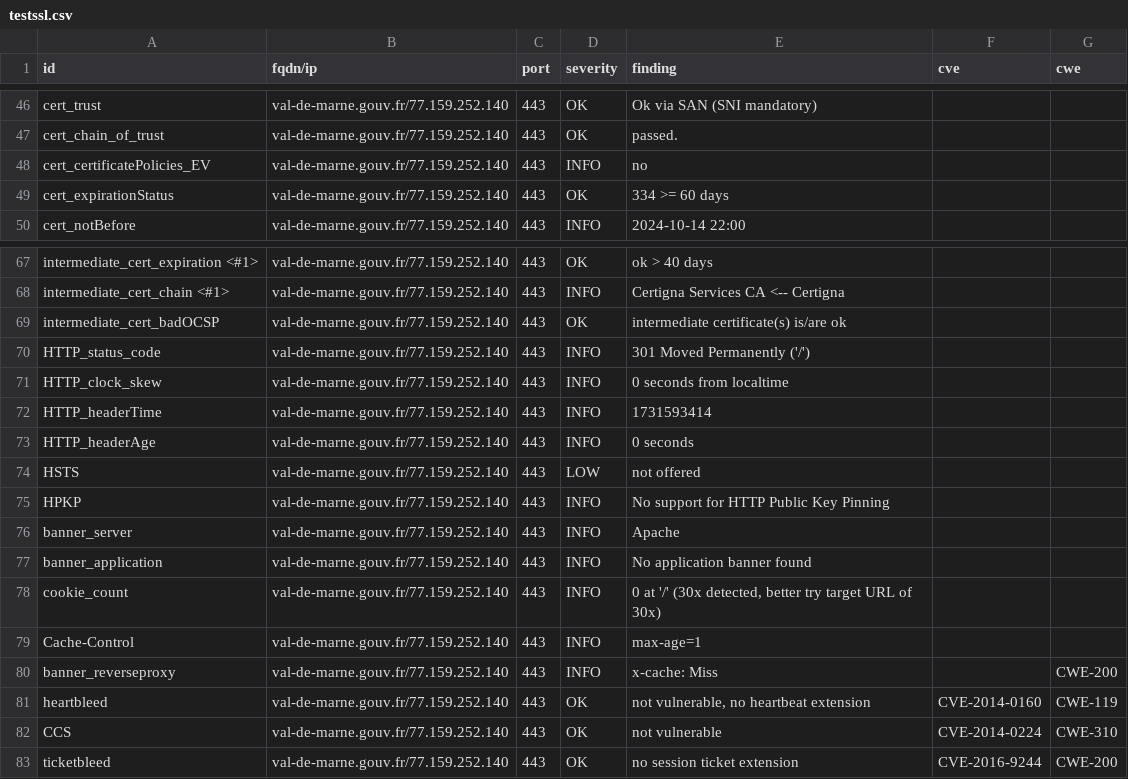
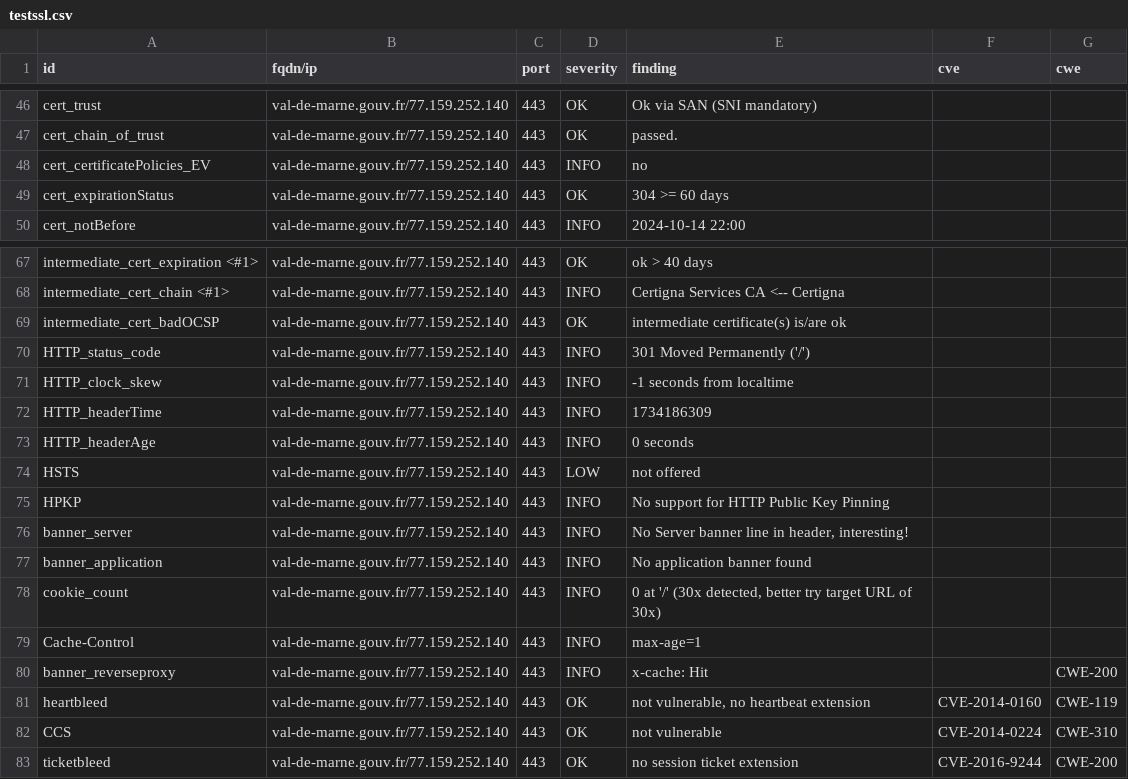
Before and after one commit to GKO-org/dashlordPrd10, a CSV file: results/aHR0cHM6Ly92YWwtZGUtbWFybmUuZ291di5mcg==/testssl.csv, drawn as a sheet; only a part is shown, gaps mark what is left out.

```diff
--- a/results/aHR0cHM6Ly92YWwtZGUtbWFybmUuZ291di5mcg==/testssl.csv
+++ b/results/aHR0cHM6Ly92YWwtZGUtbWFybmUuZ291di5mcg==/testssl.csv
@@ -48,3 +48,3 @@
 "cert_certificatePolicies_EV","val-de-marne.gouv.fr/77.159.252.140","443","INFO","no","",""
-"cert_expirationStatus","val-de-marne.gouv.fr/77.159.252.140","443","OK","334 >= 60 days","",""
+"cert_expirationStatus","val-de-marne.gouv.fr/77.159.252.140","443","OK","304 >= 60 days","",""
 "cert_notBefore","val-de-marne.gouv.fr/77.159.252.140","443","INFO","2024-10-14 22:00","",""
@@ -70,4 +70,4 @@
 "HTTP_status_code","val-de-marne.gouv.fr/77.159.252.140","443","INFO","301 Moved Permanently ('/')","",""
-"HTTP_clock_skew","val-de-marne.gouv.fr/77.159.252.140","443","INFO","0 seconds from localtime","",""
-"HTTP_headerTime","val-de-marne.gouv.fr/77.159.252.140","443","INFO","1731593414","",""
+"HTTP_clock_skew","val-de-marne.gouv.fr/77.159.252.140","443","INFO","-1 seconds from localtime","",""
+"HTTP_headerTime","val-de-marne.gouv.fr/77.159.252.140","443","INFO","1734186309","",""
 "HTTP_headerAge","val-de-marne.gouv.fr/77.159.252.140","443","INFO","0 seconds","",""
@@ -75,3 +75,3 @@
 "HPKP","val-de-marne.gouv.fr/77.159.252.140","443","INFO","No support for HTTP Public Key Pinning","",""
-"banner_server","val-de-marne.gouv.fr/77.159.252.140","443","INFO","Apache","",""
+"banner_server","val-de-marne.gouv.fr/77.159.252.140","443","INFO","No Server banner line in header, interesting!","",""
 "banner_application","val-de-marne.gouv.fr/77.159.252.140","443","INFO","No application banner found","",""
@@ -79,3 +79,3 @@
 "Cache-Control","val-de-marne.gouv.fr/77.159.252.140","443","INFO","max-age=1","",""
-"banner_reverseproxy","val-de-marne.gouv.fr/77.159.252.140","443","INFO","x-cache: Miss","","CWE-200"
+"banner_reverseproxy","val-de-marne.gouv.fr/77.159.252.140","443","INFO","x-cache: Hit","","CWE-200"
 "heartbleed","val-de-marne.gouv.fr/77.159.252.140","443","OK","not vulnerable, no heartbeat extension","CVE-2014-0160","CWE-119"
```
Also changed, not shown: 9 other files.
